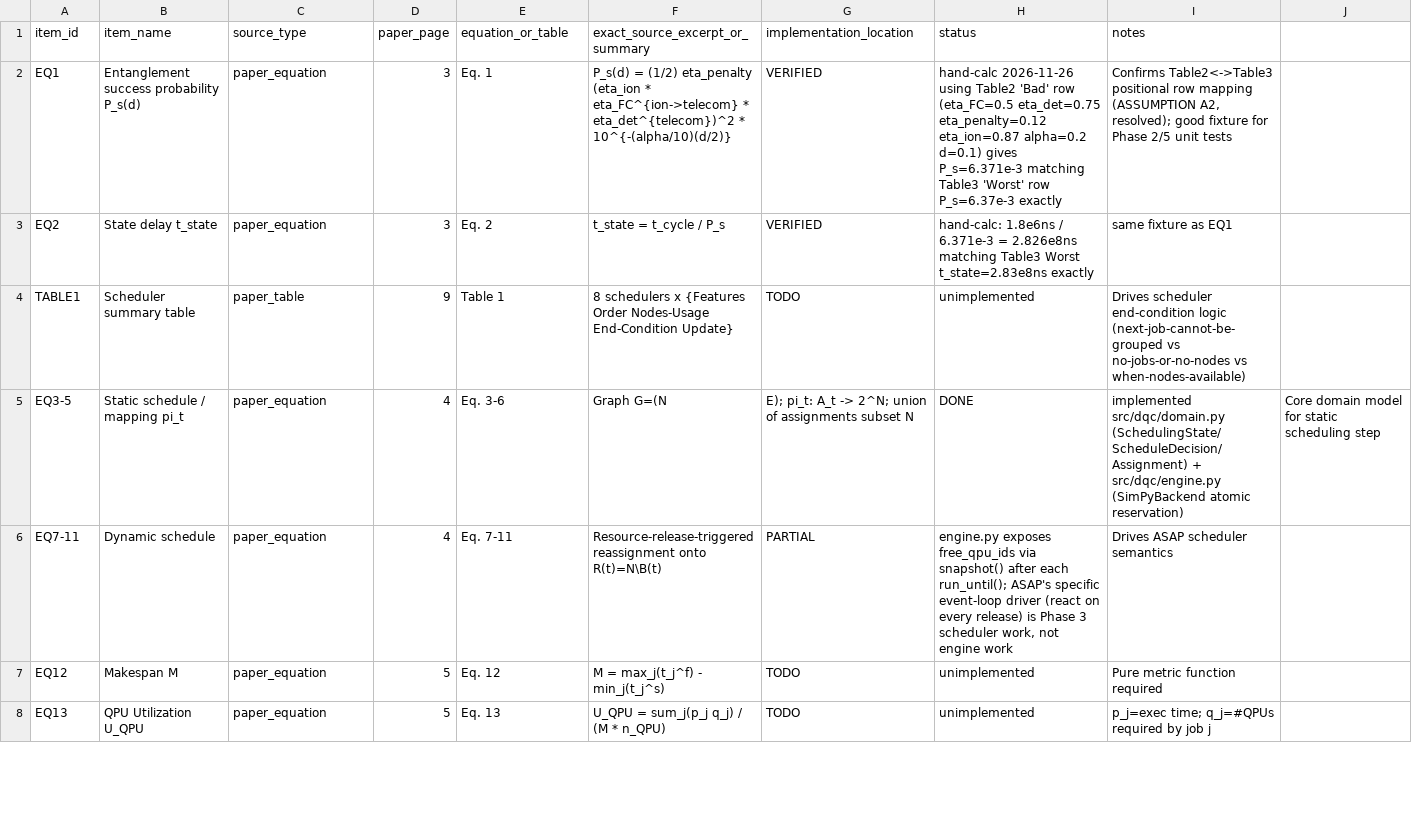
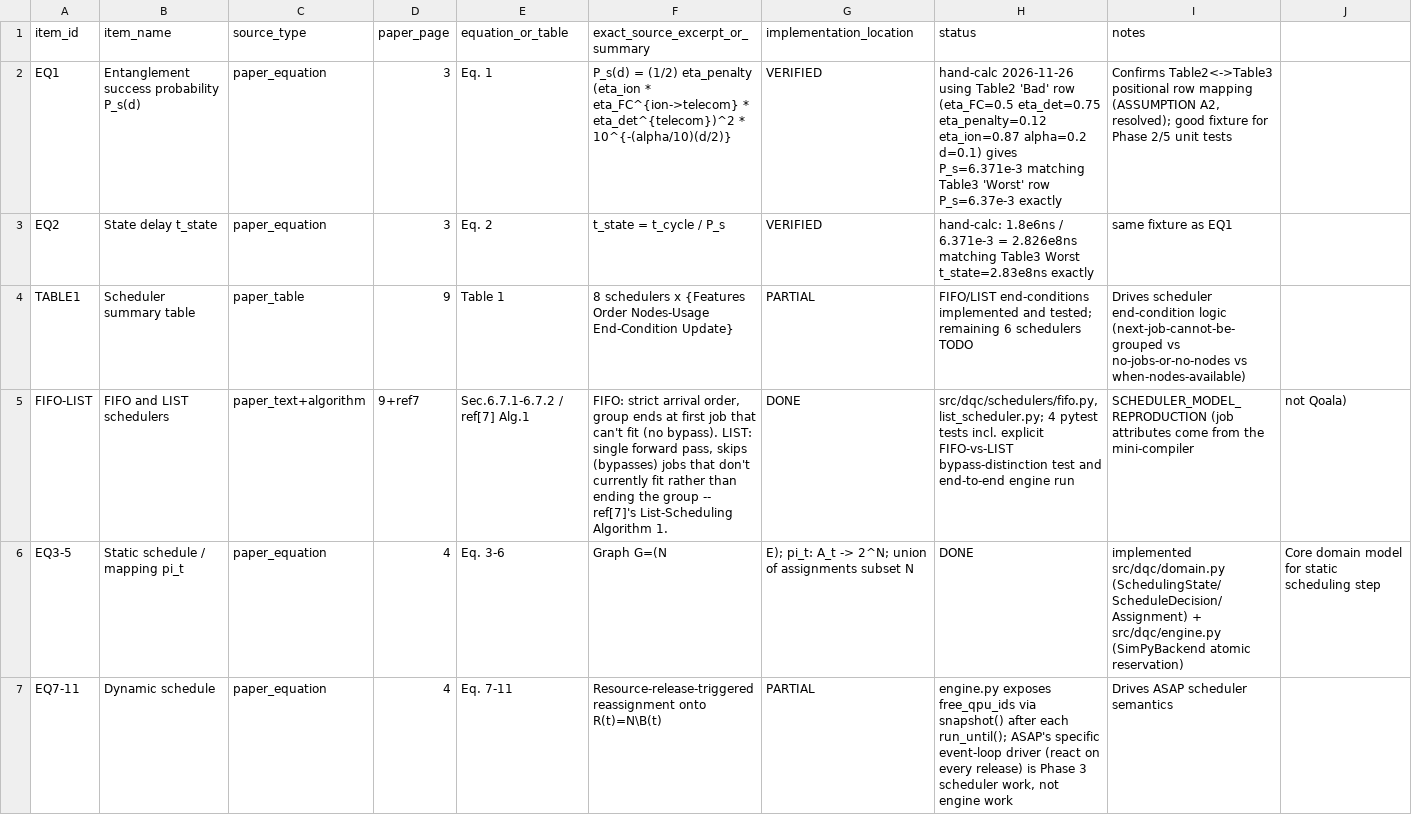
Before and after one commit to Prabuddha747/Request-Scheduling-in-Quantum-Networks, a CSV file: docs/source_traceability.csv, drawn as a sheet; only a part is shown; the shorter side is filled out with more unchanged rows.

```diff
--- a/docs/source_traceability.csv
+++ b/docs/source_traceability.csv
@@ -3,3 +3,4 @@ EQ1,Entanglement success probability P_s(d),paper_equation,3,Eq. 1,"P_s(d) = (1/
 EQ2,State delay t_state,paper_equation,3,Eq. 2,t_state = t_cycle / P_s,VERIFIED,hand-calc: 1.8e6ns / 6.371e-3 = 2.826e8ns matching Table3 Worst t_state=2.83e8ns exactly,same fixture as EQ1
-TABLE1,Scheduler summary table,paper_table,9,Table 1,"8 schedulers x {Features Order Nodes-Usage End-Condition Update}",TODO,unimplemented,Drives scheduler end-condition logic (next-job-cannot-be-grouped vs no-jobs-or-no-nodes vs when-nodes-available)
+TABLE1,Scheduler summary table,paper_table,9,Table 1,"8 schedulers x {Features Order Nodes-Usage End-Condition Update}",PARTIAL,"FIFO/LIST end-conditions implemented and tested; remaining 6 schedulers TODO",Drives scheduler end-condition logic (next-job-cannot-be-grouped vs no-jobs-or-no-nodes vs when-nodes-available)
+FIFO-LIST,FIFO and LIST schedulers,paper_text+algorithm,9+ref7,Sec.6.7.1-6.7.2 / ref[7] Alg.1,"FIFO: strict arrival order, group ends at first job that can't fit (no bypass). LIST: single forward pass, skips (bypasses) jobs that don't currently fit rather than ending the group -- ref[7]'s List-Scheduling Algorithm 1.",DONE,"src/dqc/schedulers/fifo.py, list_scheduler.py; 4 pytest tests incl. explicit FIFO-vs-LIST bypass-distinction test and end-to-end engine run",SCHEDULER_MODEL_REPRODUCTION (job attributes come from the mini-compiler, not Qoala)
 EQ3-5,Static schedule / mapping pi_t,paper_equation,4,"Eq. 3-6",Graph G=(N,E); pi_t: A_t -> 2^N; union of assignments subset N,DONE,"implemented src/dqc/domain.py (SchedulingState/ScheduleDecision/Assignment) + src/dqc/engine.py (SimPyBackend atomic reservation)",Core domain model for static scheduling step
```
Also changed, not shown: 4 other files.
